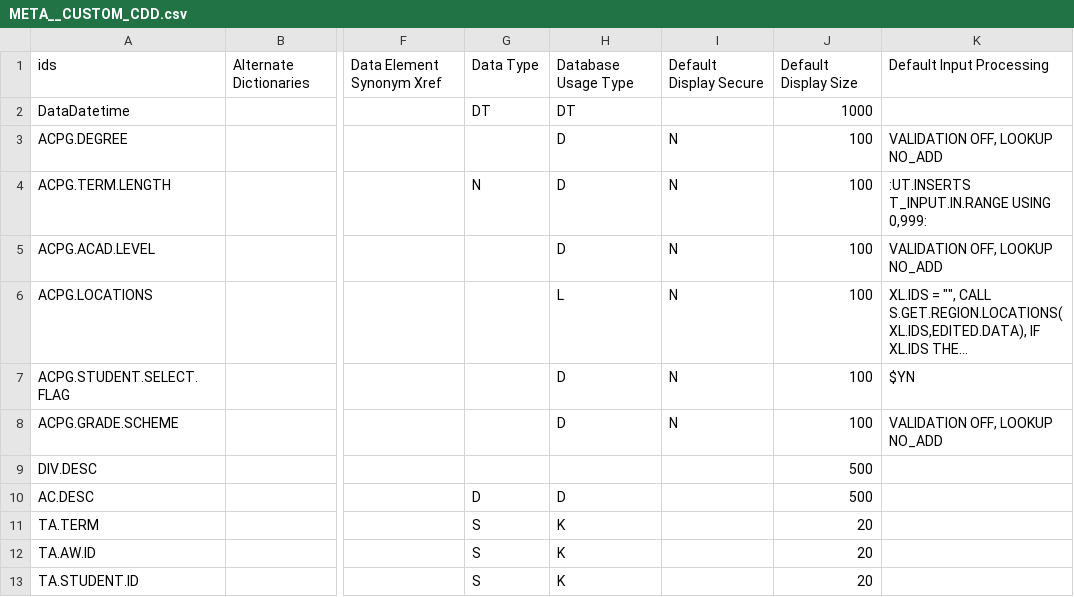
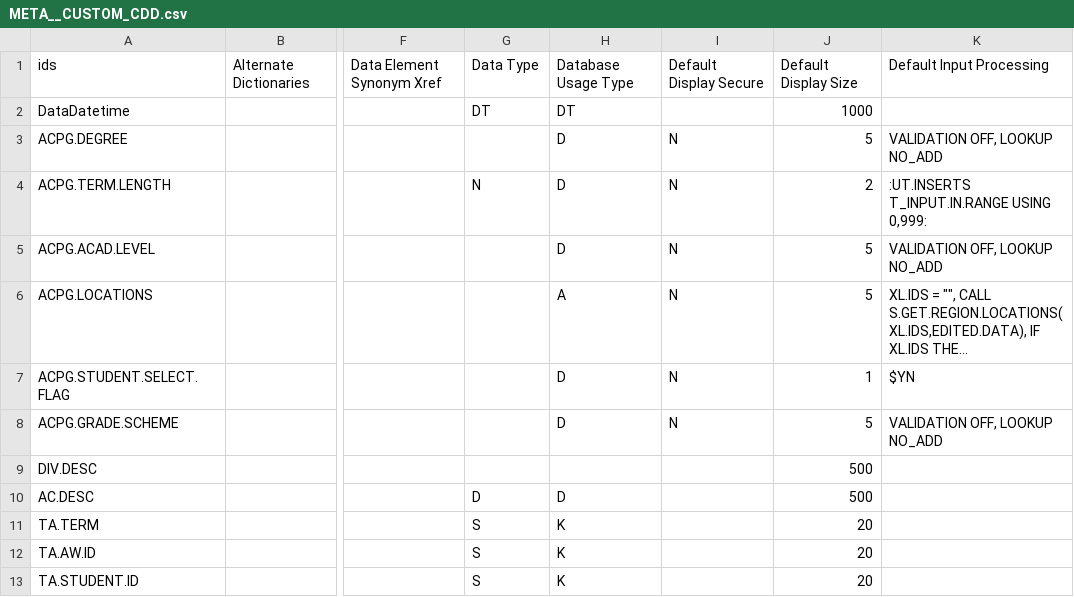
Before and after one commit to Haywood-Community-College-IERG/ccdw, a CSV file: import/META__CUSTOM_CDD.csv, drawn as a sheet; only a part is shown, gaps mark what is left out; long unchanged cells end in …; the diff names each change by its address in the sheet, - before the commit and + after, or states it on an @@ line.

Commit message:
Corrected error with archive from wStatus. Corrected error with META__CUSTOM_CDD.csv.

```diff
--- a/import/META__CUSTOM_CDD.csv
+++ b/import/META__CUSTOM_CDD.csv
-J3: 100
+J3: 5
-J4: 100
+J4: 2
-J5:J6: 100
+J5:J6: 5
-H6: L
+H6: A
-J7: 100
+J7: 1
-J8: 100
+J8: 5
```
Also changed, not shown: 3 other files.
